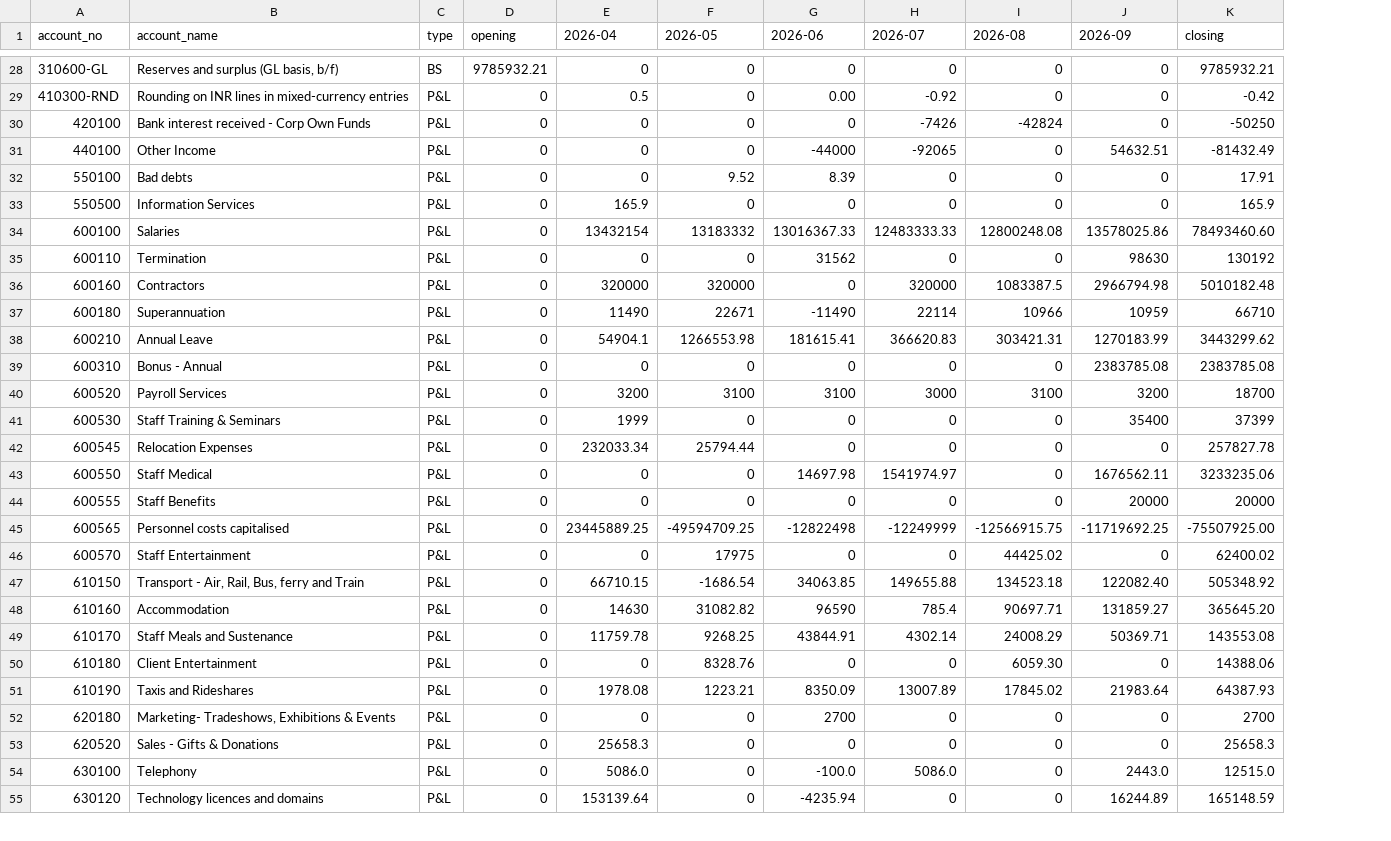
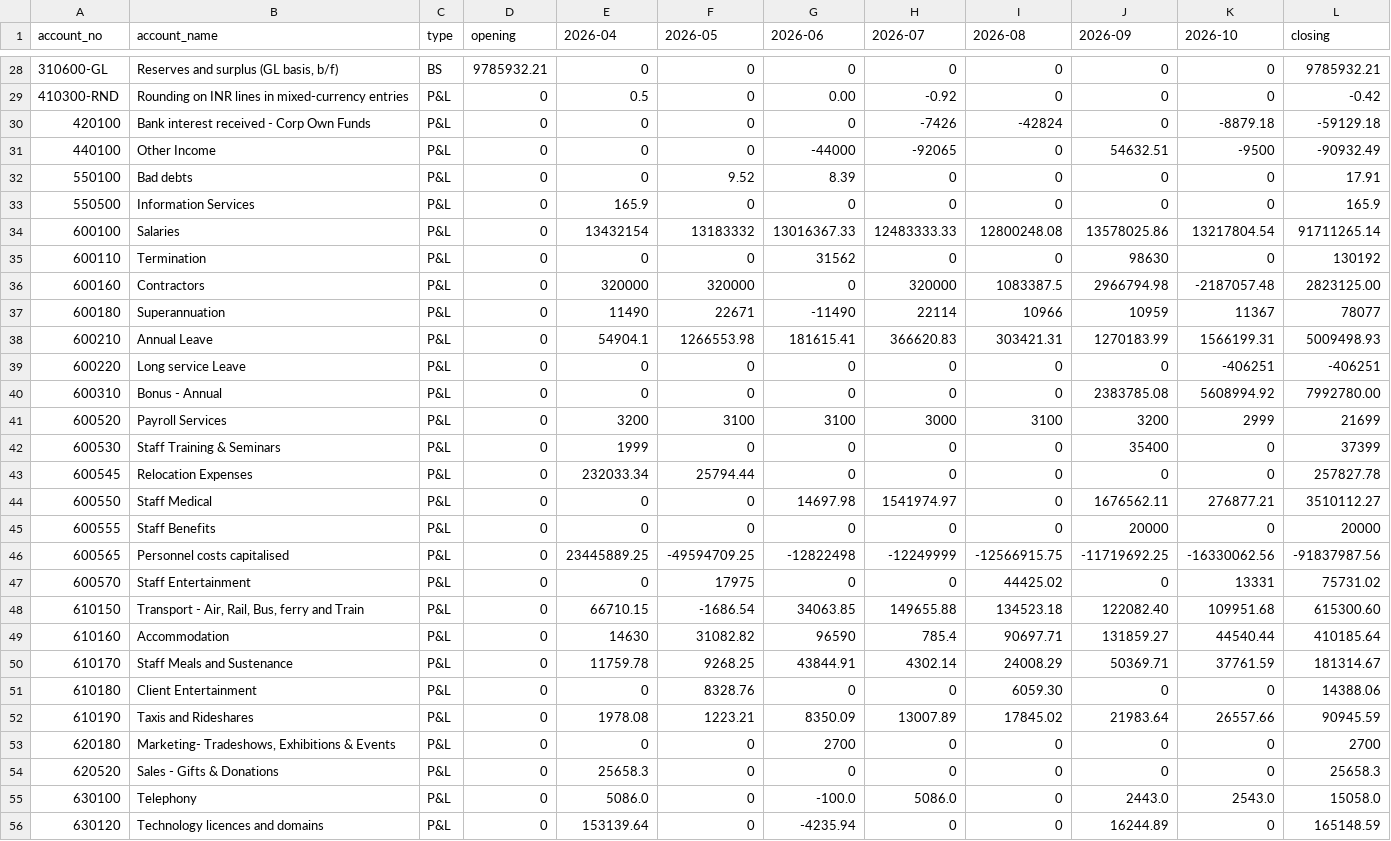
Before and after one commit to ShyamShahAxi/Axi-Digital-India, a CSV file: data/fy2026-27/out/tb_movements_by_month.csv, drawn as a sheet; only a part is shown, gaps mark what is left out; addresses are those after the commit; the diff covers the shown part only; the diff names each change by its address in the sheet, - before the commit and + after, or states it on an @@ line.

```diff
--- a/data/fy2026-27/out/tb_movements_by_month.csv
+++ b/data/fy2026-27/out/tb_movements_by_month.csv
+column K (2026-10), rows 28-38: 0 | 0 | -8879.18 | -9500 | 0 | 0 | 13217804.54 | 0 | -2187057.48 | 11367 | 1566199.31; rows 40-56: 5608994.92 | 2999 | 0 | 0 | 276877.21 | 0 | -16330062.56 | 13331 | 109951.68 | 44540.44 | 37761.59 | 0 | 26557.66 | 0 | 0 | 2543.0 | 0
-L30 (closing): -50250
+L30 (closing): -59129.18
-L31 (closing): -81432.49
+L31 (closing): -90932.49
-L34 (closing): 78493460.60
+L34 (closing): 91711265.14
-L36 (closing): 5010182.48
+L36 (closing): 2823125.00
-L37 (closing): 66710
+L37 (closing): 78077
-L38 (closing): 3443299.62
+L38 (closing): 5009498.93
+row 39: 600220 | Long service Leave | P&L | 0 | 0 | 0 | 0 | 0 | 0 | 0 | -406251 | -406251
-L40 (closing): 2383785.08
+L40 (closing): 7992780.00
-L41 (closing): 18700
+L41 (closing): 21699
-L44 (closing): 3233235.06
+L44 (closing): 3510112.27
-L46 (closing): -75507925.00
+L46 (closing): -91837987.56
-L47 (closing): 62400.02
+L47 (closing): 75731.02
-L48 (closing): 505348.92
+L48 (closing): 615300.60
-L49 (closing): 365645.20
+L49 (closing): 410185.64
-L50 (closing): 143553.08
+L50 (closing): 181314.67
-L52 (closing): 64387.93
+L52 (closing): 90945.59
-L55 (closing): 12515.0
+L55 (closing): 15058.0
```
Also changed, not shown: 26 edited cells elsewhere in this file, data/fy2026-27/out/bs_by_month.csv, data/fy2026-27/out/checks_by_month.csv, 8 other files.
